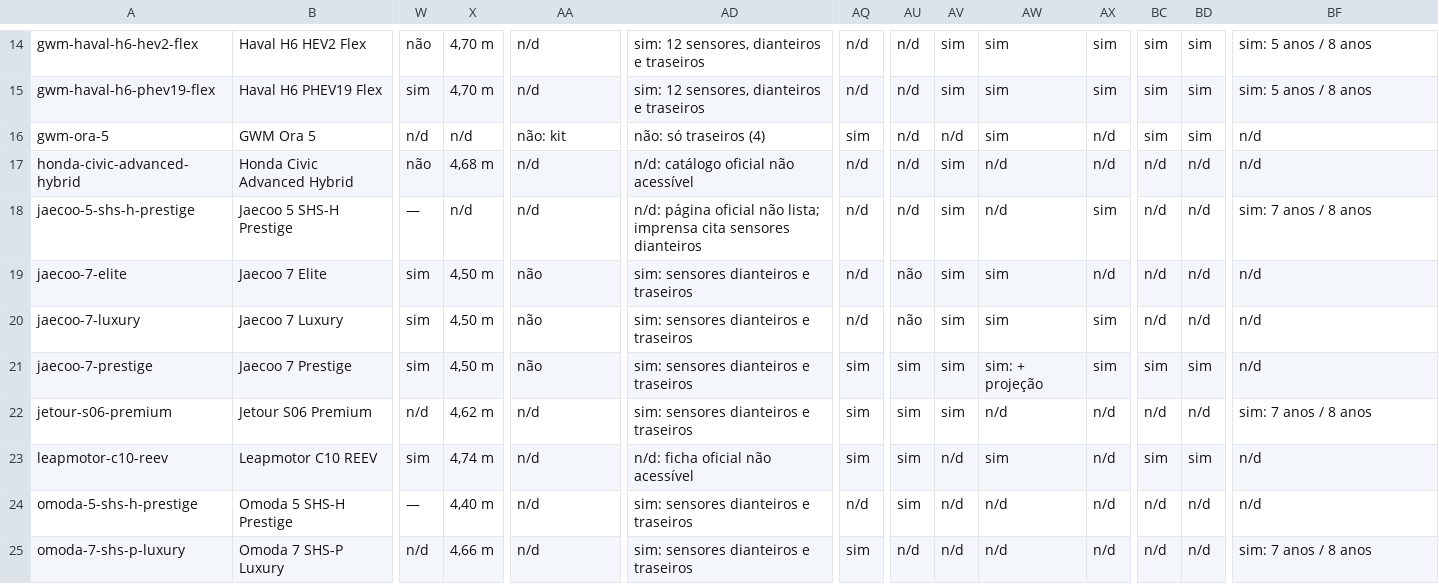
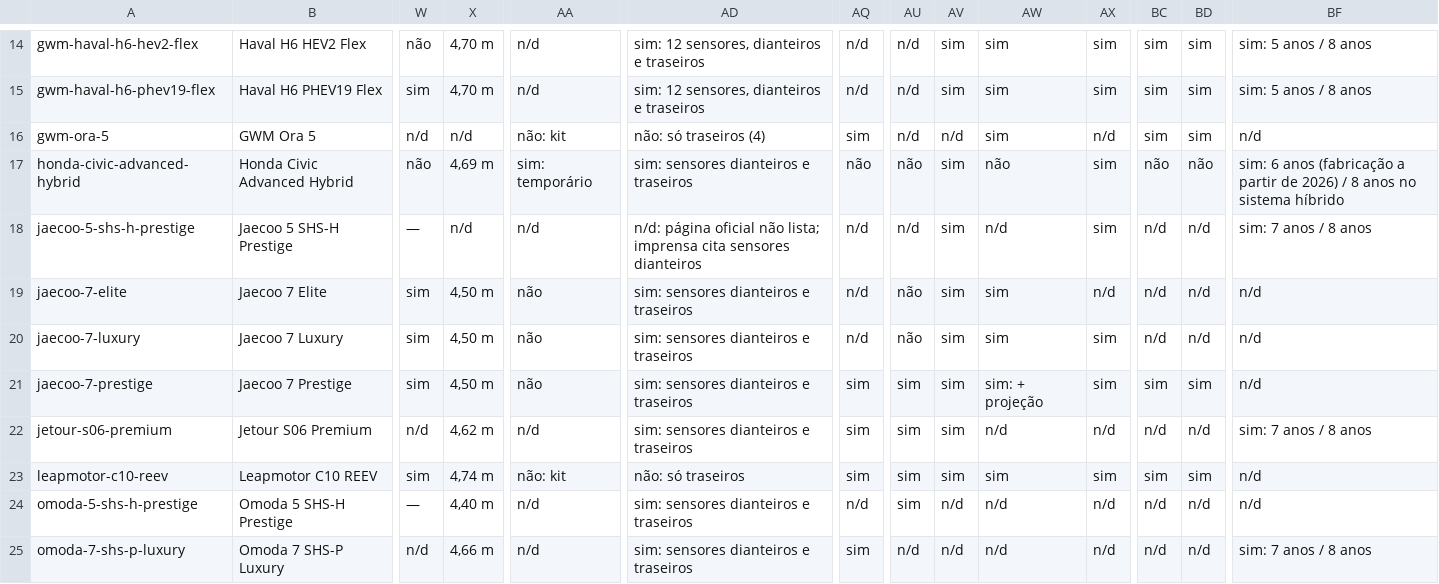
Before and after one commit to winroque/comparativo-eletrificados, a CSV file: data/export/comparativo.csv, drawn as a sheet; only a part is shown, gaps mark what is left out; the diff names each change by its address in the sheet, - before the commit and + after, or states it on an @@ line.

```diff
--- a/data/export/comparativo.csv
+++ b/data/export/comparativo.csv
-X17: 4,68 m
+X17: 4,69 m
-AA17: n/d
+AA17: sim: temporário
-AD17: n/d: catálogo oficial não acessível
+AD17: sim: sensores dianteiros e traseiros
-AQ17: n/d
+AQ17: não
-AU17: n/d
+AU17: não
-AW17: n/d
+AW17: não
-AX17: n/d
+AX17: sim
-BC17: n/d
+BC17: não
-BD17: n/d
+BD17: não
-BF17: n/d
+BF17: sim: 6 anos (fabricação a partir de 2026) / 8 anos no sistema híbrido
-AA23: n/d
+AA23: não: kit
-AD23: n/d: ficha oficial não acessível
+AD23: não: só traseiros
-AV23: n/d
+AV23: sim
-AX23: n/d
+AX23: sim
```
Also changed, not shown: 8 other files.
